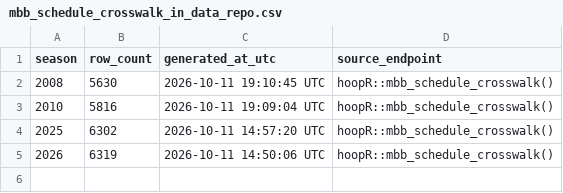
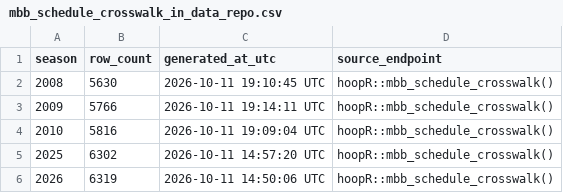
Before and after one commit to sportsdataverse/hoopR-mbb-data, a CSV file: mbb/crosswalk/mbb_schedule_crosswalk_in_data_repo.csv, drawn as a sheet; the diff names each change by its address in the sheet, - before the commit and + after, or states it on an @@ line.

```diff
--- a/mbb/crosswalk/mbb_schedule_crosswalk_in_data_repo.csv
+++ b/mbb/crosswalk/mbb_schedule_crosswalk_in_data_repo.csv
+row 3: 2009 | 5766 | 2026-10-11 19:14:11 UTC | hoopR::mbb_schedule_crosswalk()
```
Also changed, not shown: 1 other file.
